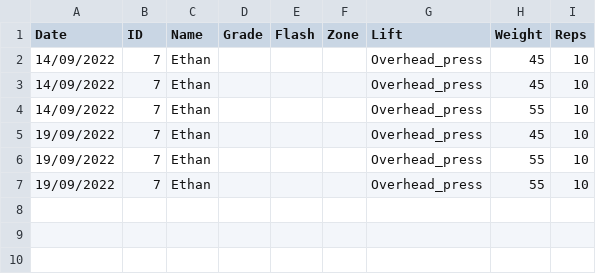
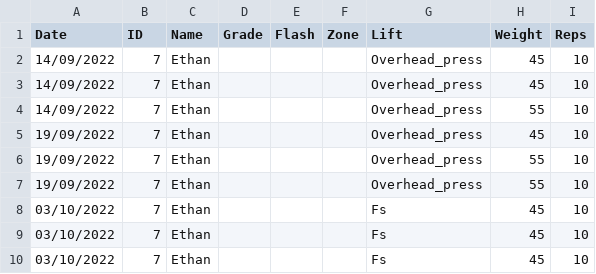
Before and after one commit to LiamCHayes/wm-eliteteam, a CSV file: data/Ethan.csv, drawn as a sheet.

```diff
--- a/data/Ethan.csv
+++ b/data/Ethan.csv
@@ -7 +7,4 @@ Date,ID,Name,Grade,Flash,Zone,Lift,Weight,Reps
 19/09/2022,7,Ethan,,,,Overhead_press,55,10
+03/10/2022,7,Ethan,,,,Fs,45,10
+03/10/2022,7,Ethan,,,,Fs,45,10
+03/10/2022,7,Ethan,,,,Fs,45,10
```
Also changed, not shown: data/Arabella.csv, data/Izzy.csv, 7 other files.
